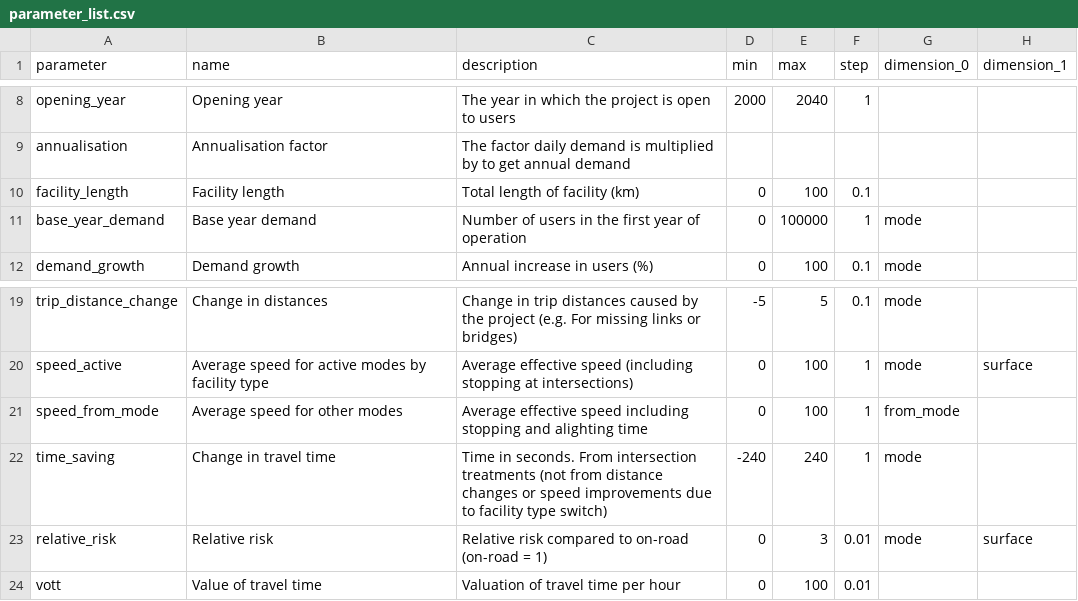
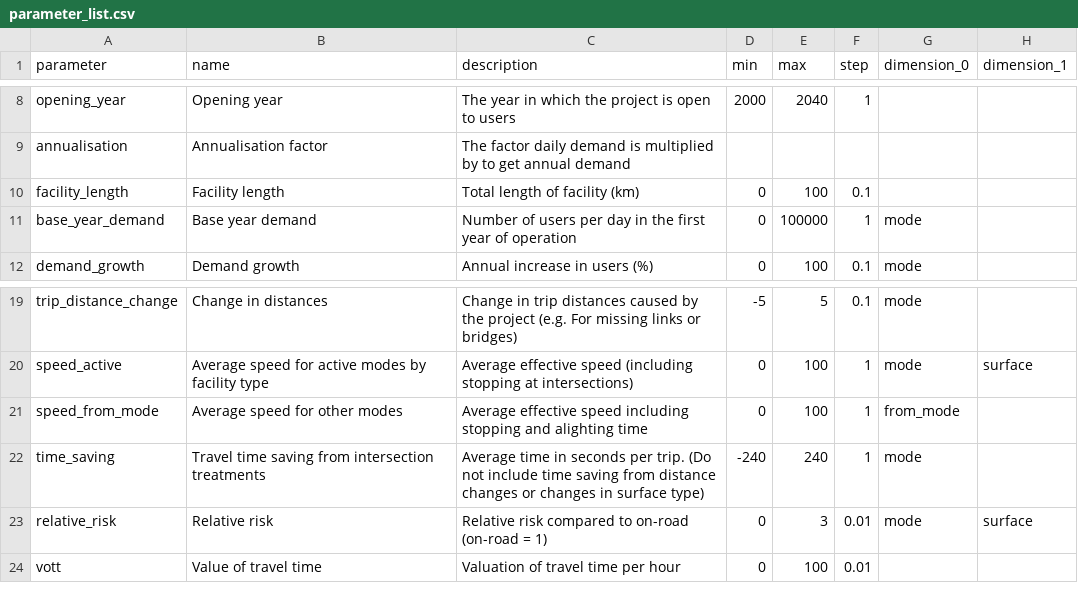
Before and after one commit to joshuacadams/trial-AT-CBA, a CSV file: names/parameter_list.csv, drawn as a sheet; only a part is shown, gaps mark what is left out.

```diff
--- a/names/parameter_list.csv
+++ b/names/parameter_list.csv
@@ -10,3 +10,3 @@ annualisation,Annualisation factor,The factor daily demand is multiplied by to g
 facility_length,Facility length,Total length of facility (km),0,100,0.1,,
-base_year_demand,Base year demand,Number of users in the first year of operation,0,100000,1,mode,
+base_year_demand,Base year demand,Number of users per day in the first year of operation,0,100000,1,mode,
 demand_growth,Demand growth,Annual increase in users (%),0,100,0.1,mode,
@@ -21,3 +21,3 @@ speed_active,Average speed for active modes by facility type,Average effective s
 speed_from_mode,Average speed for other modes,Average effective speed including stopping and alighting time,0,100,1,from_mode,
-time_saving,Change in travel time,Time in seconds. From intersection treatments (not from distance changes or speed improvements due to facility type switch),-240,240,1,mode,
+time_saving,Travel time saving from intersection treatments,Average time in seconds per trip. (Do not include time saving from distance changes or changes in surface type),-240,240,1,mode,
 relative_risk,Relative risk,Relative risk compared to on-road (on-road = 1),0,3,0.01,mode,surface
```
Also changed, not shown: saved_vars.csv, 11 other files.
